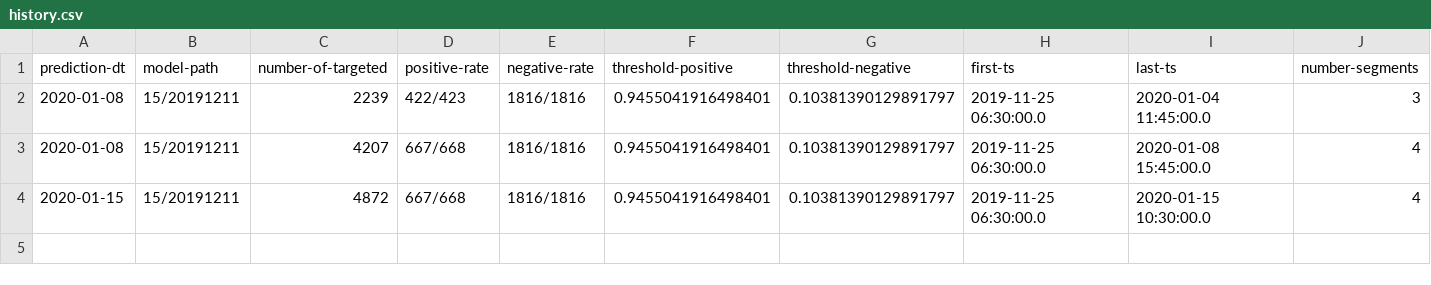
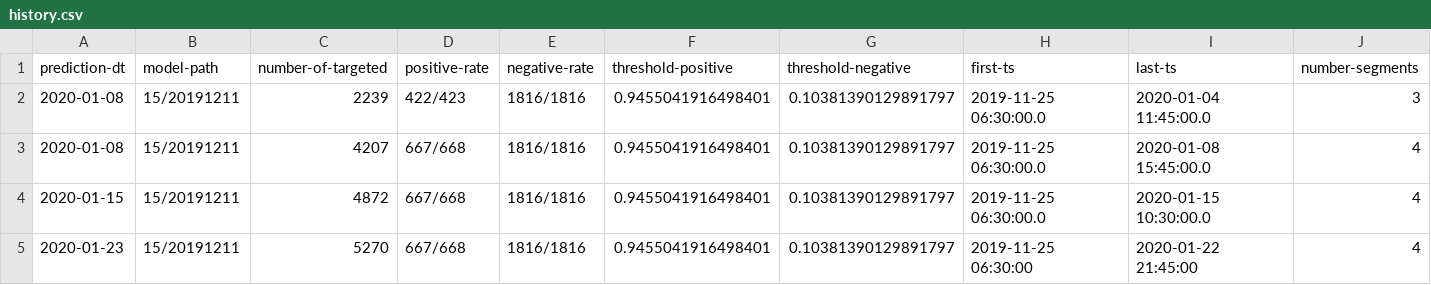
Before and after one commit to md-ov/cryptos, a CSV file: sryptosbt/src/main/resources/histories/history.csv, drawn as a sheet.

Commit message:
fix, result taker, new predictions and results

```diff
--- a/sryptosbt/src/main/resources/histories/history.csv
+++ b/sryptosbt/src/main/resources/histories/history.csv
@@ -4 +4,2 @@ prediction-dt;model-path;number-of-targeted;positive-rate;negative-rate;threshol
 2020-01-15;15/20191211;4872;667/668;1816/1816;0.9455041916498401;0.10381390129891797;2019-11-25 06:30:00.0;2020-01-15 10:30:00.0;4
+2020-01-23;15/20191211;5270;667/668;1816/1816;0.9455041916498401;0.10381390129891797;2019-11-25 06:30:00;2020-01-22 21:45:00;4
```
Also changed, not shown: 5 other files.
